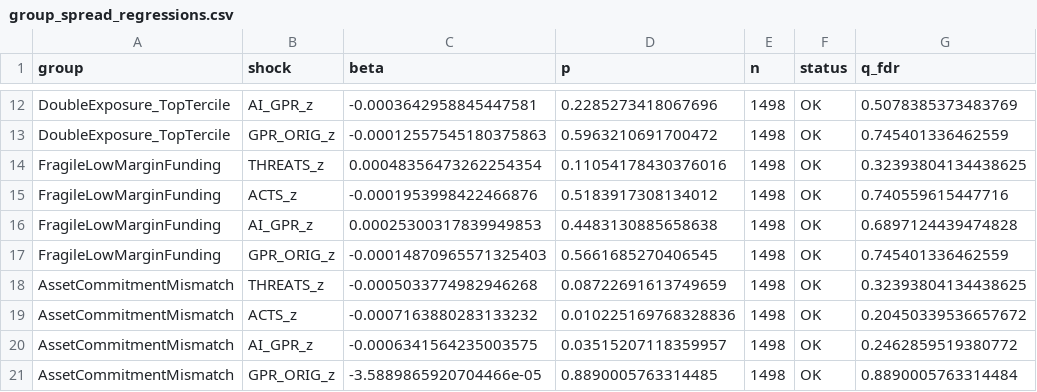
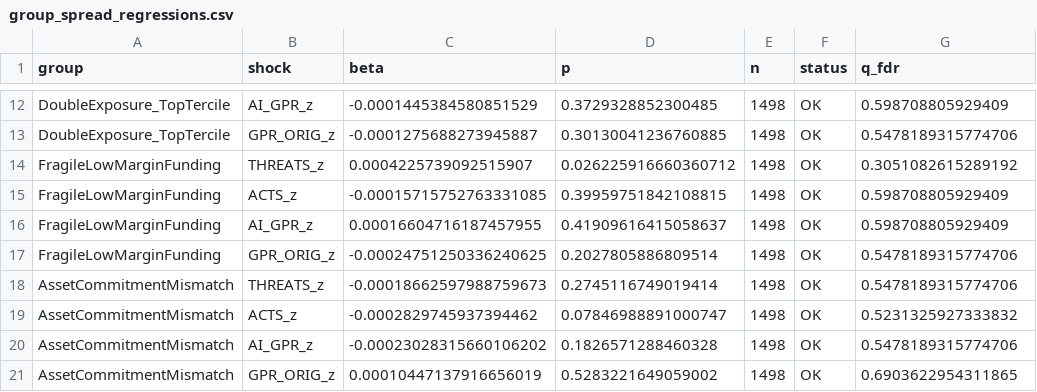
Before and after one commit to phongnguyen260298-source/Phong-, a CSV file: data/gpr_market_top5_v4/group_spread_regressions.csv, drawn as a sheet; only a part is shown, gaps mark what is left out; the diff covers the shown part only; the diff names each change by its address in the sheet, - before the commit and + after, or states it on an @@ line.

```diff
--- a/data/gpr_market_top5_v4/group_spread_regressions.csv
+++ b/data/gpr_market_top5_v4/group_spread_regressions.csv
-C12 (beta): -0.0003642958845447581
+C12 (beta): -0.0001445384580851529
-D12 (p): 0.2285273418067696
+D12 (p): 0.3729328852300485
-G12 (q_fdr): 0.5078385373483769
+G12 (q_fdr): 0.598708805929409
-C13 (beta): -0.00012557545180375863
+C13 (beta): -0.0001275688273945887
-D13 (p): 0.5963210691700472
+D13 (p): 0.30130041236760885
-G13 (q_fdr): 0.745401336462559
+G13 (q_fdr): 0.5478189315774706
-C14 (beta): 0.00048356473262254354
+C14 (beta): 0.0004225739092515907
-D14 (p): 0.11054178430376016
+D14 (p): 0.026225916660360712
-G14 (q_fdr): 0.32393804134438625
+G14 (q_fdr): 0.3051082615289192
-C15 (beta): -0.0001953998422466876
+C15 (beta): -0.00015715752763331085
-D15 (p): 0.5183917308134012
+D15 (p): 0.39959751842108815
-G15 (q_fdr): 0.740559615447716
+G15 (q_fdr): 0.598708805929409
-C16 (beta): 0.00025300317839949853
+C16 (beta): 0.00016604716187457955
-D16 (p): 0.4483130885658638
+D16 (p): 0.41909616415058637
-G16 (q_fdr): 0.6897124439474828
+G16 (q_fdr): 0.598708805929409
-C17 (beta): -0.00014870965571325403
+C17 (beta): -0.00024751250336240625
-D17 (p): 0.5661685270406545
+D17 (p): 0.2027805886809514
-G17 (q_fdr): 0.745401336462559
+G17 (q_fdr): 0.5478189315774706
-C18 (beta): -0.0005033774982946268
+C18 (beta): -0.00018662597988759673
-D18 (p): 0.08722691613749659
+D18 (p): 0.2745116749019414
-G18 (q_fdr): 0.32393804134438625
+G18 (q_fdr): 0.5478189315774706
-C19 (beta): -0.0007163880283133232
+C19 (beta): -0.0002829745937394462
-D19 (p): 0.010225169768328836
+D19 (p): 0.07846988891000747
-G19 (q_fdr): 0.20450339536657672
+G19 (q_fdr): 0.5231325927333832
-C20 (beta): -0.0006341564235003575
+C20 (beta): -0.00023028315660106202
-D20 (p): 0.03515207118359957
+D20 (p): 0.1826571288460328
-G20 (q_fdr): 0.2462859519380772
+G20 (q_fdr): 0.5478189315774706
-C21 (beta): -3.5889865920704466e-05
+C21 (beta): 0.00010447137916656019
-D21 (p): 0.8890005763314485
+D21 (p): 0.5283221649059002
-G21 (q_fdr): 0.8890005763314484
+G21 (q_fdr): 0.6903622954311865
```
Also changed, not shown: 30 edited cells elsewhere in this file, data/gpr_market_top5_v4/TOP5_market_ranking.csv, data/gpr_market_top5_v4/event_car_by_group.csv, 26 other files.
